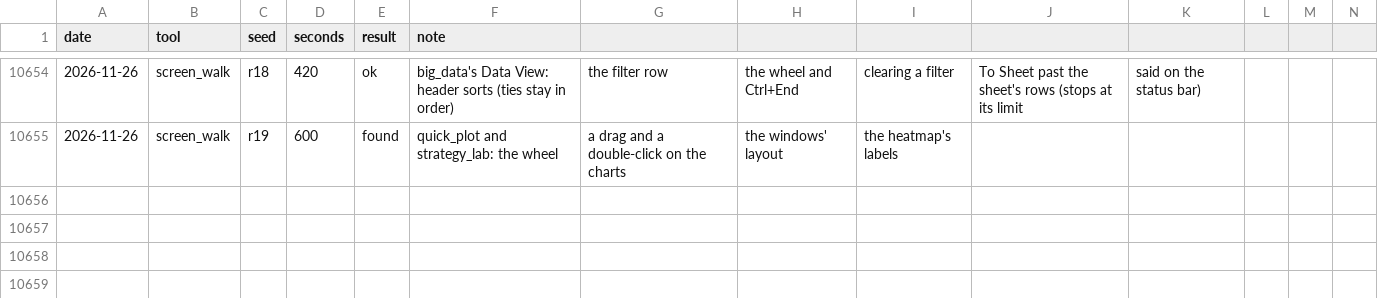
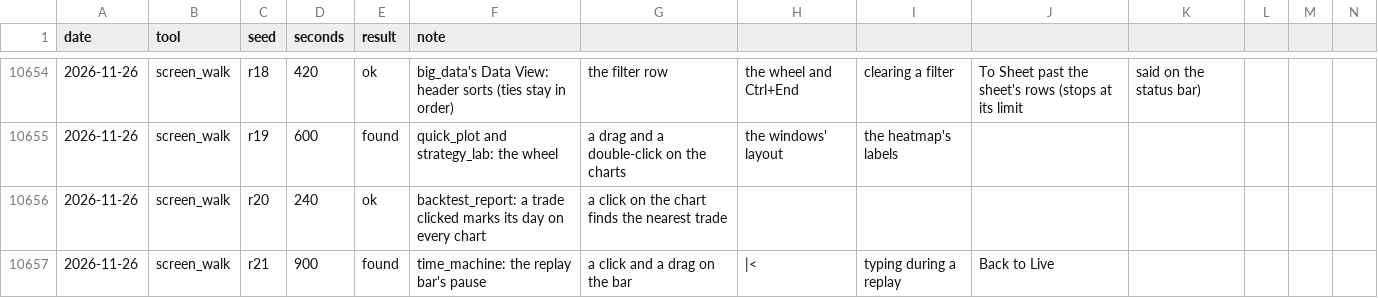
Before and after one commit to ycgrid/ycgrid, a CSV file: docs/random-runs.csv, drawn as a sheet; only a part is shown, gaps mark what is left out; rows hold the shown columns only; the diff names each change by its address in the sheet, - before the commit and + after, or states it on an @@ line.

Commit message:
time_machine shows the ladder it replays, with the candles docked beside it
The candles' sheet, opened last, and its floating chart hid the click-to-trade ladder whose fills the
replay is about. live_candles.run returns its figure too.

```diff
--- a/docs/random-runs.csv
+++ b/docs/random-runs.csv
+row 10656: 2026-11-26 | screen_walk | r20 | 240 | ok | backtest_report: a trade clicked marks its day on every chart | a click on the chart finds the nearest trade
+row 10657: 2026-11-26 | screen_walk | r21 | 900 | found | time_machine: the replay bar's pause | a click and a drag on the bar | |< | typing during a replay | Back to Live
```
Also changed, not shown: docs/random-findings.csv, 3 other files.
